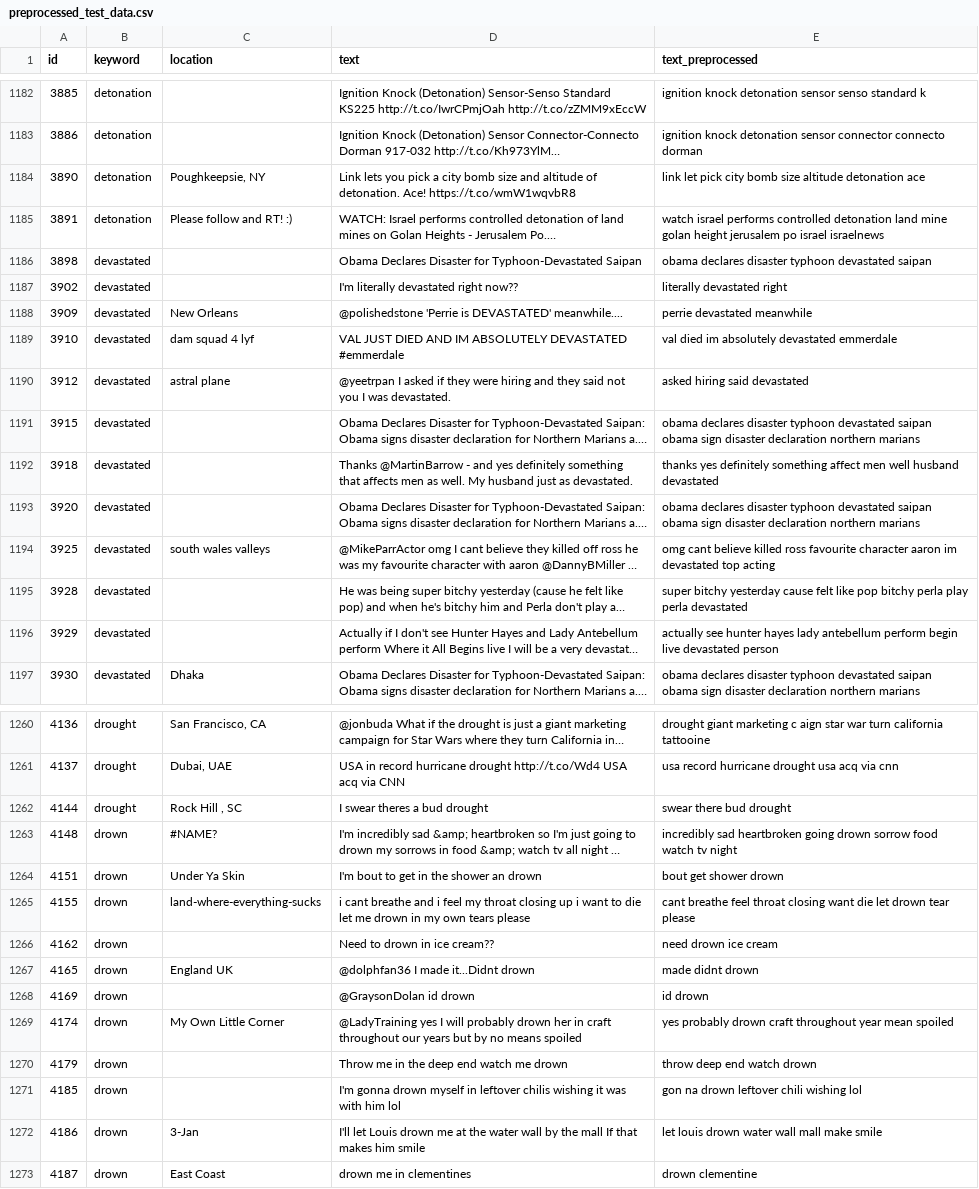
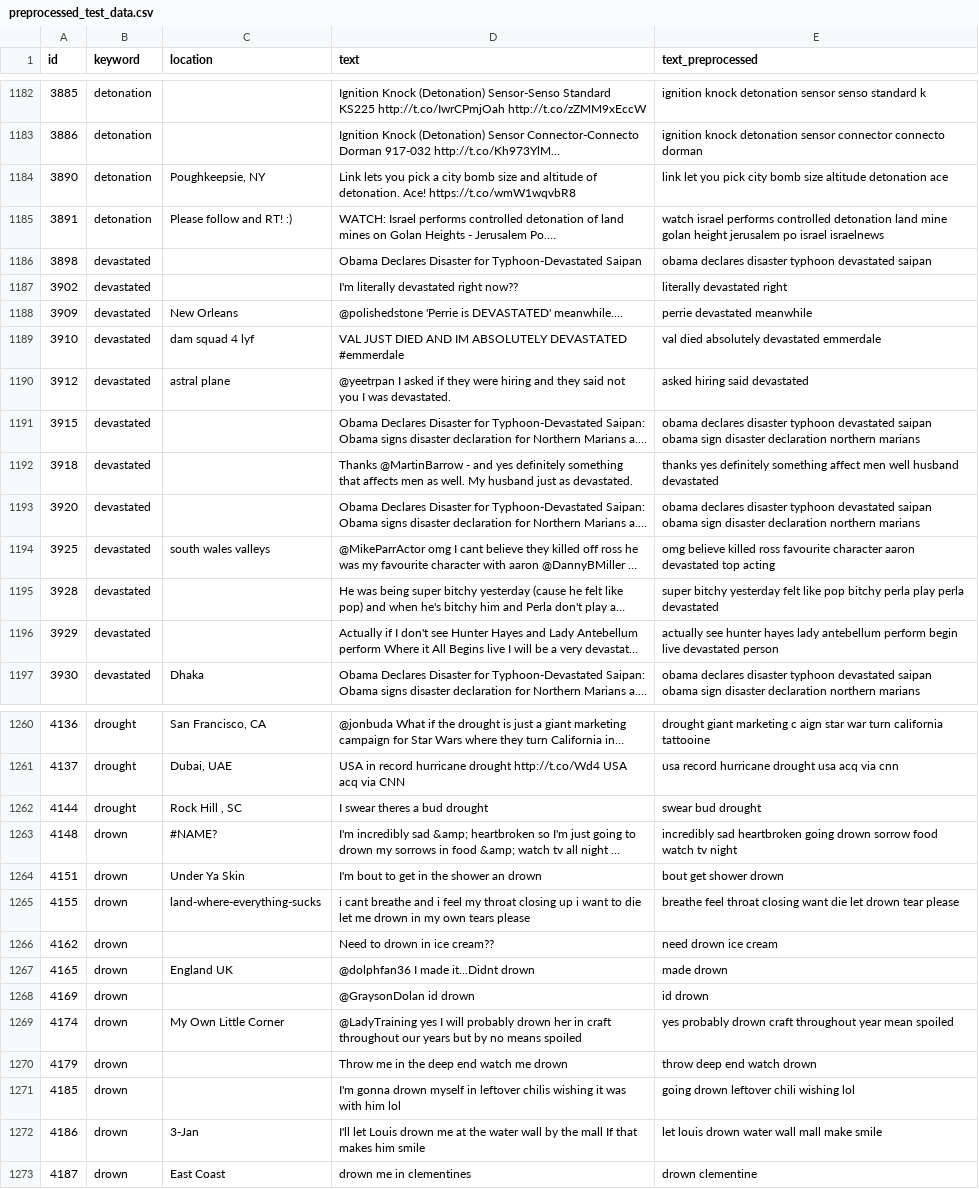
Before and after one commit to Nicole-Hong/LHL_Final_Project_NLP, a CSV file: data/preprocessed_test_data.csv, drawn as a sheet; only a part is shown, gaps mark what is left out; long unchanged cells end in …; the diff covers the shown part only; the diff names each change by its address in the sheet, - before the commit and + after, or states it on an @@ line.

```diff
--- a/data/preprocessed_test_data.csv
+++ b/data/preprocessed_test_data.csv
-E1184 (text_preprocessed): link let pick city…
+E1184 (text_preprocessed): link let you pick city…
-E1189 (text_preprocessed): val died im absolutely devastated emmerdale
+E1189 (text_preprocessed): val died absolutely devastated emmerdale
-E1194 (text_preprocessed): omg cant believe killed ross favourite character aaron im devastated top…
+E1194 (text_preprocessed): omg believe killed ross favourite character aaron devastated top…
-E1195 (text_preprocessed): …bitchy yesterday cause felt like…
+E1195 (text_preprocessed): …bitchy yesterday felt like…
-E1262 (text_preprocessed): swear there bud drought
+E1262 (text_preprocessed): swear bud drought
-E1265 (text_preprocessed): cant breathe feel…
+E1265 (text_preprocessed): breathe feel…
-E1267 (text_preprocessed): made didnt drown
+E1267 (text_preprocessed): made drown
-E1271 (text_preprocessed): gon na drown leftover chili wishing lol
+E1271 (text_preprocessed): going drown leftover chili wishing lol
```
Also changed, not shown: 182 edited cells elsewhere in this file, data/preprocessed2nd_test_data.csv, 4 other files.
